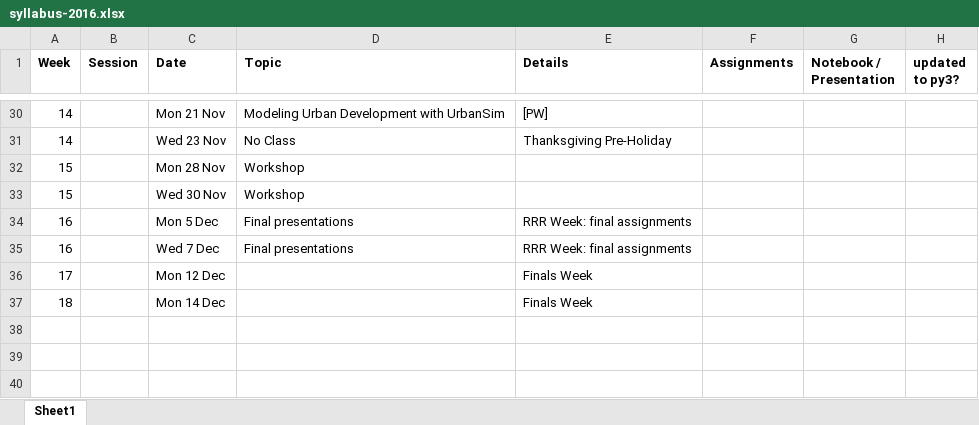
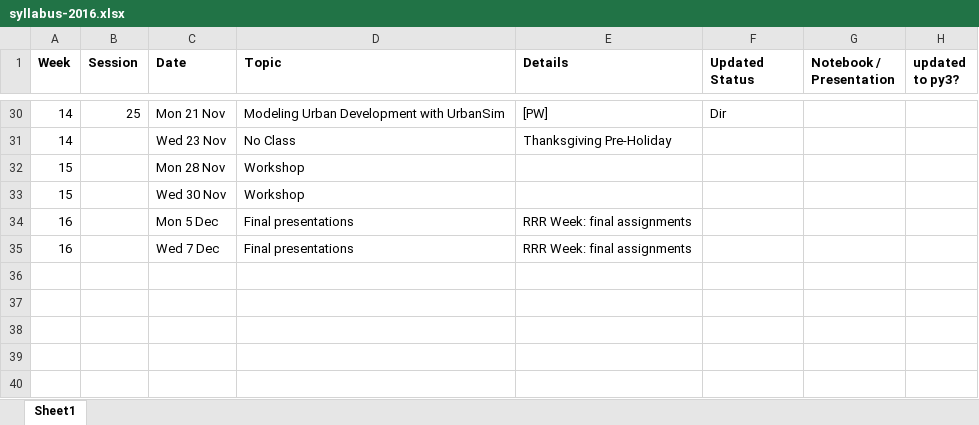
Before and after one commit to waddell/urban-informatics-and-visualization, an Excel workbook: syllabus-2016.xlsx, sheet Sheet1, drawn as a sheet; only a part is shown, gaps mark what is left out; values as stored, in another font and other column widths than the file's, no borders; the diff covers the shown part only; the diff names each change by its address in the sheet, - before the commit and + after, or states it on an @@ line.

```diff
--- a/syllabus-2016.xlsx (sheet Sheet1)
+++ b/syllabus-2016.xlsx (sheet Sheet1)
-F1: Assignments
+F1: Updated Status
-B30 (Session): (empty)
+B30 (Session): 25
-F30 (Updated Status): (empty)
+F30 (Updated Status): Dir
-row 36: 17 |  | Mon 12 Dec |  | Finals Week
+row 36: (empty)
-row 37: 18 |  | Mon 14 Dec |  | Finals Week
+row 37: (empty)
```
Also changed, not shown: 40 edited cells elsewhere in this sheet, 34 other files.
